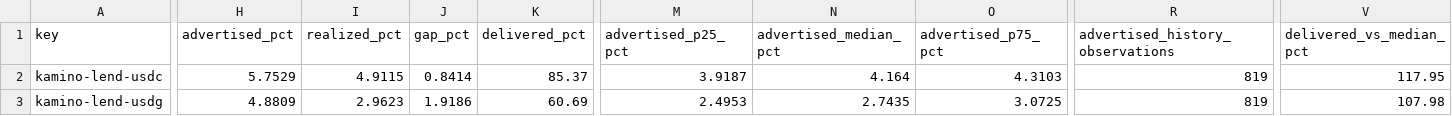
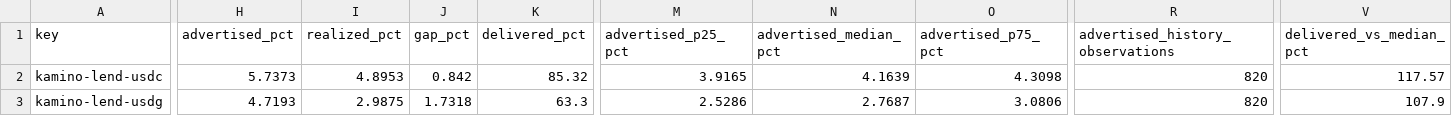
Before and after one commit to kerne-protocol/solhonesty, a CSV file: out/current.csv, drawn as a sheet; only a part is shown, gaps mark what is left out; the diff covers the shown part only; the diff names each change by its address in the sheet, - before the commit and + after, or states it on an @@ line.

```diff
--- a/out/current.csv
+++ b/out/current.csv
-H2 (advertised_pct): 5.7529
+H2 (advertised_pct): 5.7373
-I2 (realized_pct): 4.9115
+I2 (realized_pct): 4.8953
-J2 (gap_pct): 0.8414
+J2 (gap_pct): 0.842
-K2 (delivered_pct): 85.37
+K2 (delivered_pct): 85.32
-M2 (advertised_p25_pct): 3.9187
+M2 (advertised_p25_pct): 3.9165
-N2 (advertised_median_pct): 4.164
+N2 (advertised_median_pct): 4.1639
-O2 (advertised_p75_pct): 4.3103
+O2 (advertised_p75_pct): 4.3098
-R2:R3 (advertised_history_observations): 819
+R2:R3 (advertised_history_observations): 820
-V2 (delivered_vs_median_pct): 117.95
+V2 (delivered_vs_median_pct): 117.57
-H3 (advertised_pct): 4.8809
+H3 (advertised_pct): 4.7193
-I3 (realized_pct): 2.9623
+I3 (realized_pct): 2.9875
-J3 (gap_pct): 1.9186
+J3 (gap_pct): 1.7318
-K3 (delivered_pct): 60.69
+K3 (delivered_pct): 63.3
-M3 (advertised_p25_pct): 2.4953
+M3 (advertised_p25_pct): 2.5286
-N3 (advertised_median_pct): 2.7435
+N3 (advertised_median_pct): 2.7687
-O3 (advertised_p75_pct): 3.0725
+O3 (advertised_p75_pct): 3.0806
-V3 (delivered_vs_median_pct): 107.98
+V3 (delivered_vs_median_pct): 107.9
```
Also changed, not shown: 178 edited cells elsewhere in this file, 3 other files.
